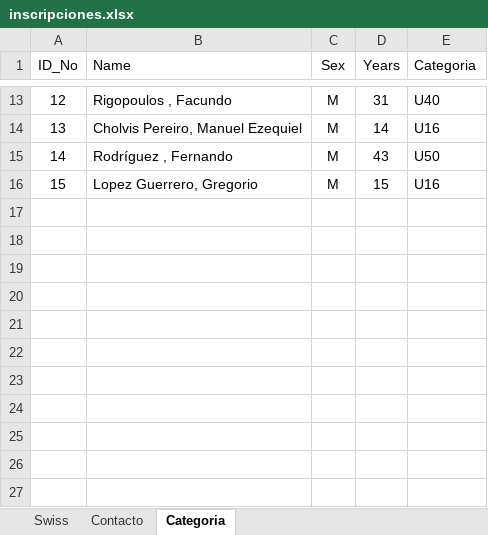
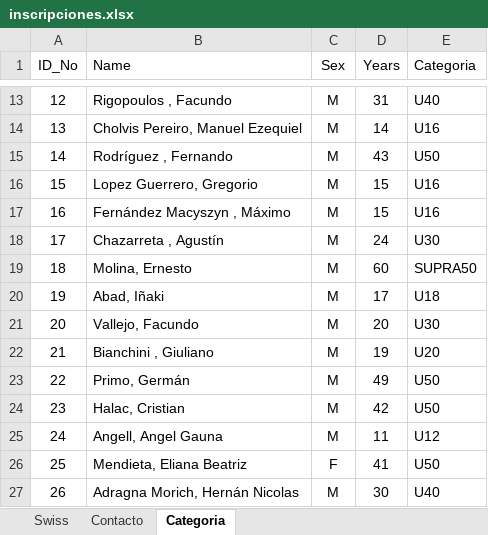
Before and after one commit to xfrancool/xfrancool.github.io, an Excel workbook: torneos/inscripciones.xlsx, sheet Categoria, drawn as a sheet; only a part is shown, gaps mark what is left out; values as stored, in another font and other column widths than the file's, no borders; table styles not drawn; the diff names each change by its address in the sheet, - before the commit and + after, or states it on an @@ line.

```diff
--- a/torneos/inscripciones.xlsx (sheet Categoria)
+++ b/torneos/inscripciones.xlsx (sheet Categoria)
+row 17: 16 | Fernández Macyszyn , Máximo | M | 15 | U16
+row 18: 17 | Chazarreta , Agustín | M | 24 | U30
+row 19: 18 | Molina, Ernesto | M | 60 | SUPRA50
+row 20: 19 | Abad, Iñaki | M | 17 | U18
+row 21: 20 | Vallejo, Facundo | M | 20 | U30
+row 22: 21 | Bianchini , Giuliano | M | 19 | U20
+row 23: 22 | Primo, Germán | M | 49 | U50
+row 24: 23 | Halac, Cristian | M | 42 | U50
+row 25: 24 | Angell, Angel Gauna | M | 11 | U12
+row 26: 25 | Mendieta, Eliana Beatriz | F | 41 | U50
+row 27: 26 | Adragna Morich, Hernán Nicolas | M | 30 | U40
```
Also changed, not shown: sheet Swiss, sheet Contacto, torneos/admin.xlsx, torneos/list.xlsx.
